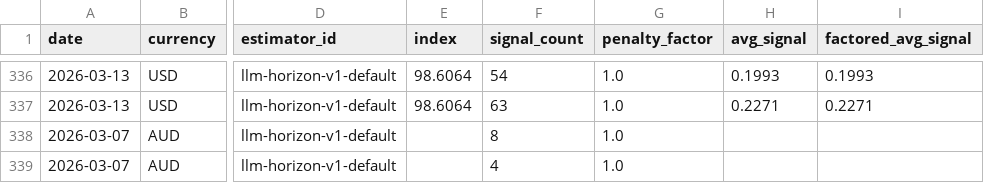
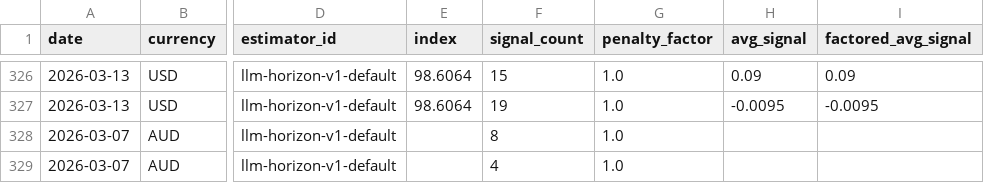
Before and after one commit to michaeldowd2/nanopages, a CSV file: fx-dashboard/site_data/step7_aggregated_signals.csv, drawn as a sheet; only a part is shown, gaps mark what is left out; addresses are those after the commit; the diff covers the shown part only; the diff names each change by its address in the sheet, - before the commit and + after, or states it on an @@ line.

```diff
--- a/fx-dashboard/site_data/step7_aggregated_signals.csv
+++ b/fx-dashboard/site_data/step7_aggregated_signals.csv
-F326 (signal_count): 54
+F326 (signal_count): 15
-H326 (avg_signal): 0.1993
+H326 (avg_signal): 0.09
-I326 (factored_avg_signal): 0.1993
+I326 (factored_avg_signal): 0.09
-F327 (signal_count): 63
+F327 (signal_count): 19
-H327 (avg_signal): 0.2271
+H327 (avg_signal): -0.0095
-I327 (factored_avg_signal): 0.2271
+I327 (factored_avg_signal): -0.0095
```
Also changed, not shown: 10 removed rows and 29 edited cells elsewhere in this file, 6 other files.
